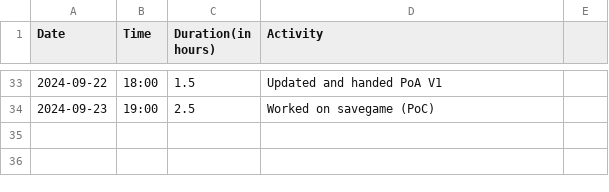
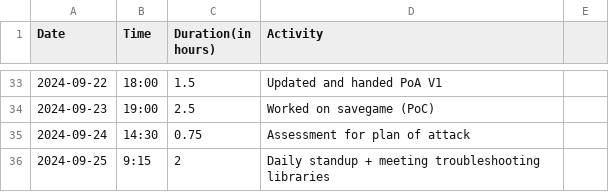
Before and after one commit to Seger01/GameEngine, a CSV file: docs/timesheets/siem_sheet.csv, drawn as a sheet; only a part is shown, gaps mark what is left out; the diff names each change by its address in the sheet, - before the commit and + after, or states it on an @@ line.

Commit message:
Updated timesheet

```diff
--- a/docs/timesheets/siem_sheet.csv
+++ b/docs/timesheets/siem_sheet.csv
+row 35: 2024-09-24 | 14:30 | 0.75 | Assessment for plan of attack
+row 36: 2024-09-25 | 9:15 | 2 | Daily standup + meeting troubleshooting libraries
```
